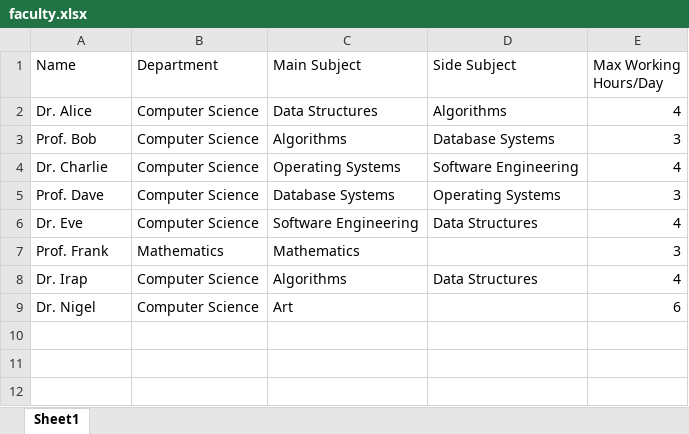
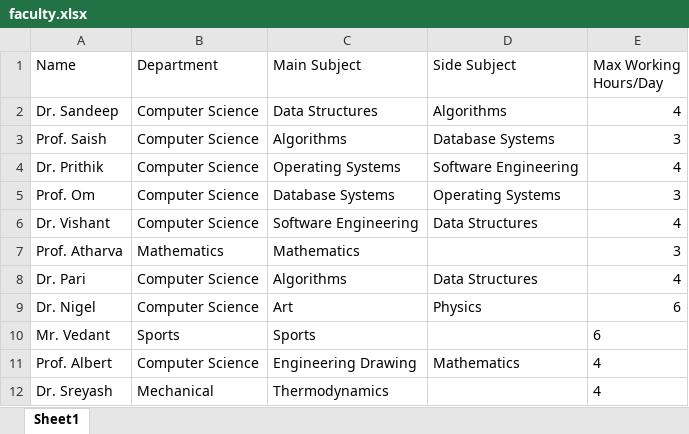
Before and after one commit to OmIsAGoodName/SE-mini-proj, an Excel workbook: faculty.xlsx, sheet Sheet1, drawn as a sheet; values as stored, in another font and other column widths than the file's, no borders; the diff names each change by its address in the sheet, - before the commit and + after, or states it on an @@ line.

```diff
--- a/faculty.xlsx (sheet Sheet1)
+++ b/faculty.xlsx (sheet Sheet1)
-A2 (Name): Dr. Alice
+A2 (Name): Dr. Sandeep
-A3 (Name): Prof. Bob
+A3 (Name): Prof. Saish
-A4 (Name): Dr. Charlie
+A4 (Name): Dr. Prithik
-A5 (Name): Prof. Dave
+A5 (Name): Prof. Om
-A6 (Name): Dr. Eve
+A6 (Name): Dr. Vishant
-A7 (Name): Prof. Frank
+A7 (Name): Prof. Atharva
-A8 (Name): Dr. Irap
+A8 (Name): Dr. Pari
-D9 (Side Subject): (empty)
+D9 (Side Subject): Physics
+row 10: Mr. Vedant | Sports | Sports |  | 6
+row 11: Prof. Albert | Computer Science | Engineering Drawing | Mathematics | 4
+row 12: Dr. Sreyash | Mechanical | Thermodynamics |  | 4
```
Also changed, not shown: classroom.xlsx, 9 other files.
